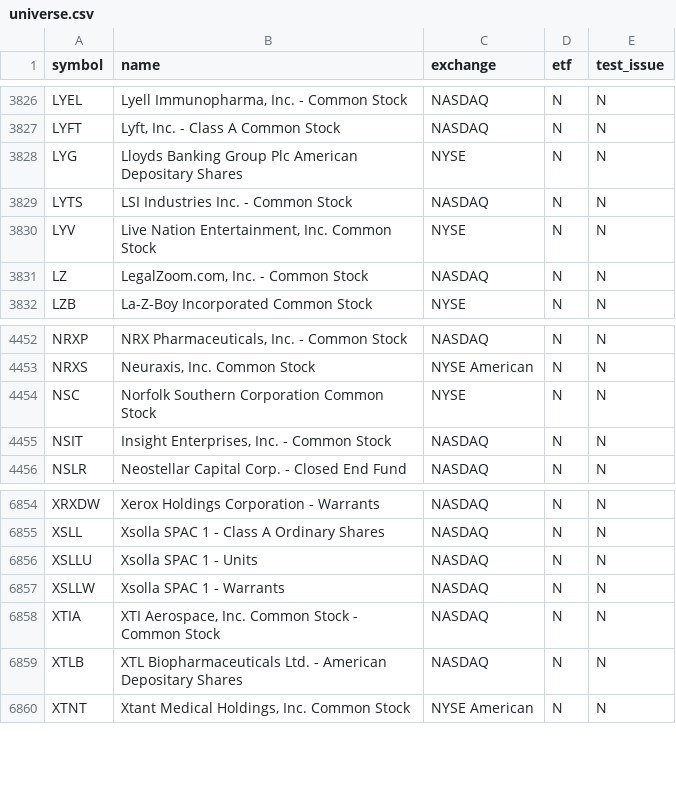
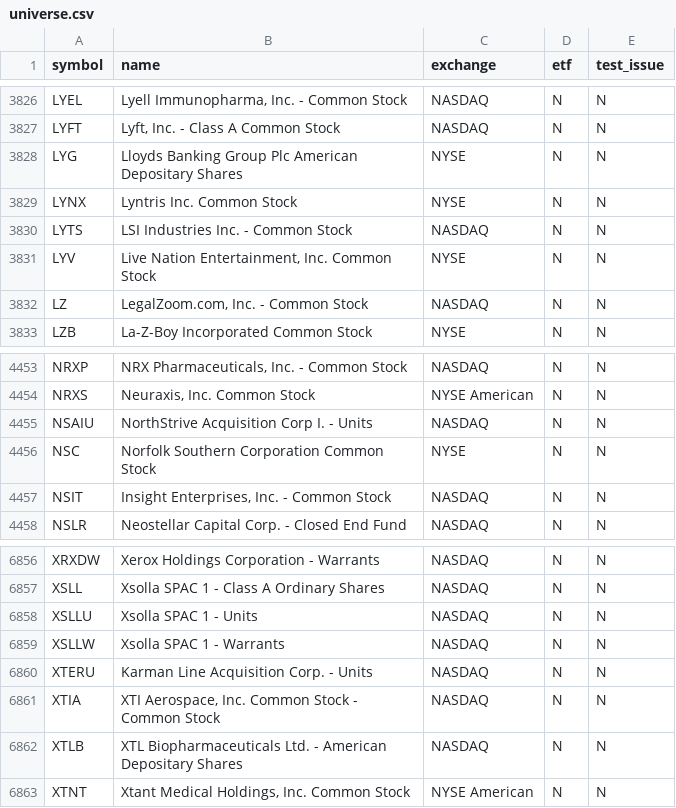
Before and after one commit to njdfan1711-cpu/Fin, a CSV file: universe.csv, drawn as a sheet; only a part is shown, gaps mark what is left out.

```diff
--- a/universe.csv
+++ b/universe.csv
@@ -3828,2 +3828,3 @@ LYFT,"Lyft, Inc. - Class A Common Stock",NASDAQ,N,N
 LYG,Lloyds Banking Group Plc American Depositary Shares,NYSE,N,N
+LYNX,Lyntris Inc. Common Stock,NYSE,N,N
 LYTS,LSI Industries Inc. - Common Stock,NASDAQ,N,N
@@ -4453,2 +4454,3 @@ NRXP,"NRX Pharmaceuticals, Inc. - Common Stock",NASDAQ,N,N
 NRXS,"Neuraxis, Inc. Common Stock",NYSE American,N,N
+NSAIU,NorthStrive Acquisition Corp I. - Units,NASDAQ,N,N
 NSC,Norfolk Southern Corporation Common Stock,NYSE,N,N
@@ -6857,2 +6859,3 @@ XSLLU,Xsolla SPAC 1 - Units,NASDAQ,N,N
 XSLLW,Xsolla SPAC 1 - Warrants,NASDAQ,N,N
+XTERU,Karman Line Acquisition Corp. - Units,NASDAQ,N,N
 XTIA,"XTI Aerospace, Inc. Common Stock  - Common Stock",NASDAQ,N,N
```
Also changed, not shown: eligible.csv, 4 other files.
